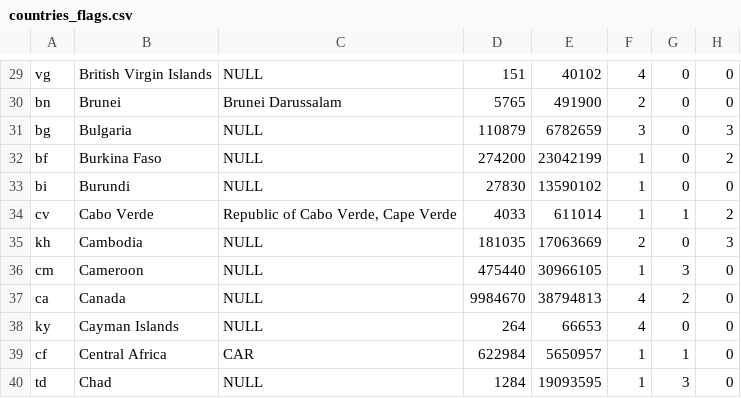
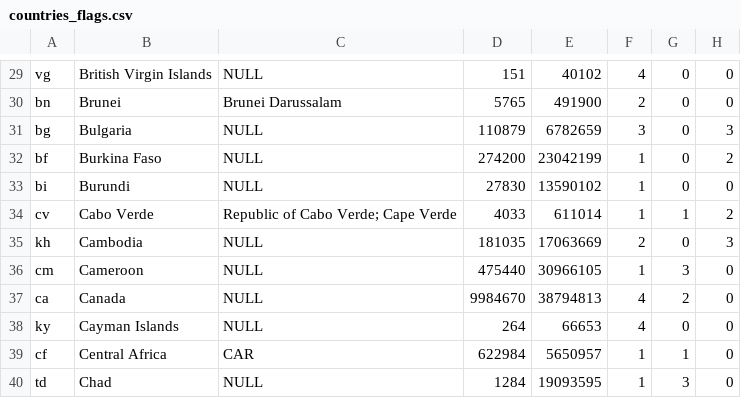
Before and after one commit to mai-tran-03/cs257, a CSV file: data/countries_flags.csv, drawn as a sheet; only a part is shown, gaps mark what is left out; the diff names each change by its address in the sheet, - before the commit and + after, or states it on an @@ line.

```diff
--- a/data/countries_flags.csv
+++ b/data/countries_flags.csv
-C34: Republic of Cabo Verde, Cape Verde
+C34: Republic of Cabo Verde; Cape Verde
```
Also changed, not shown: 1 other file.
